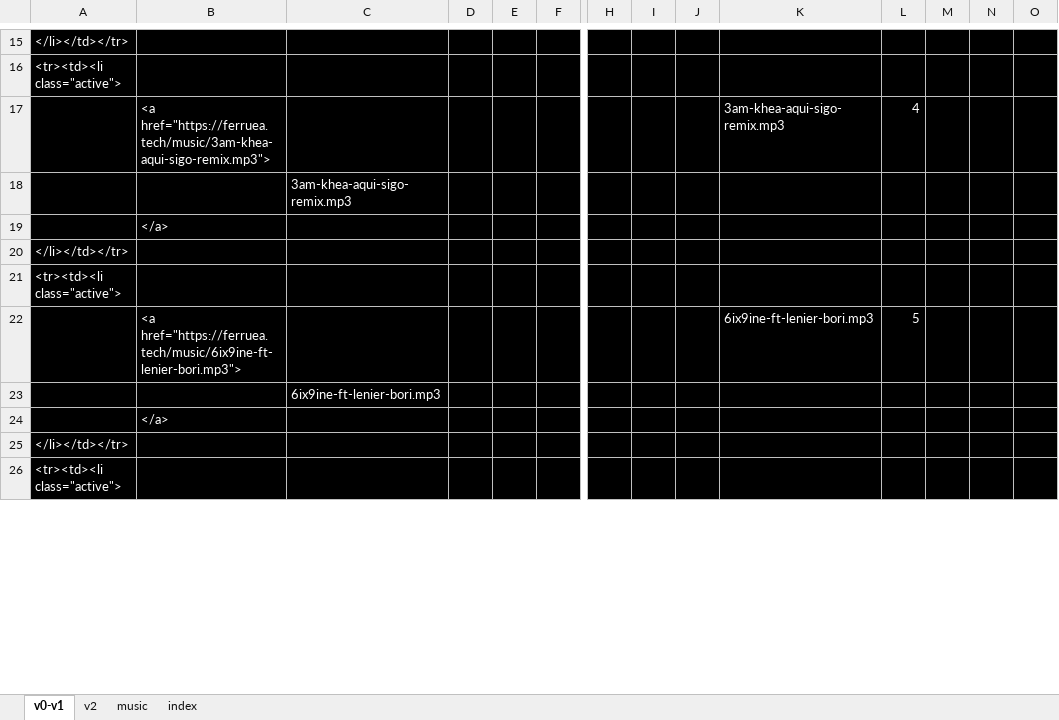
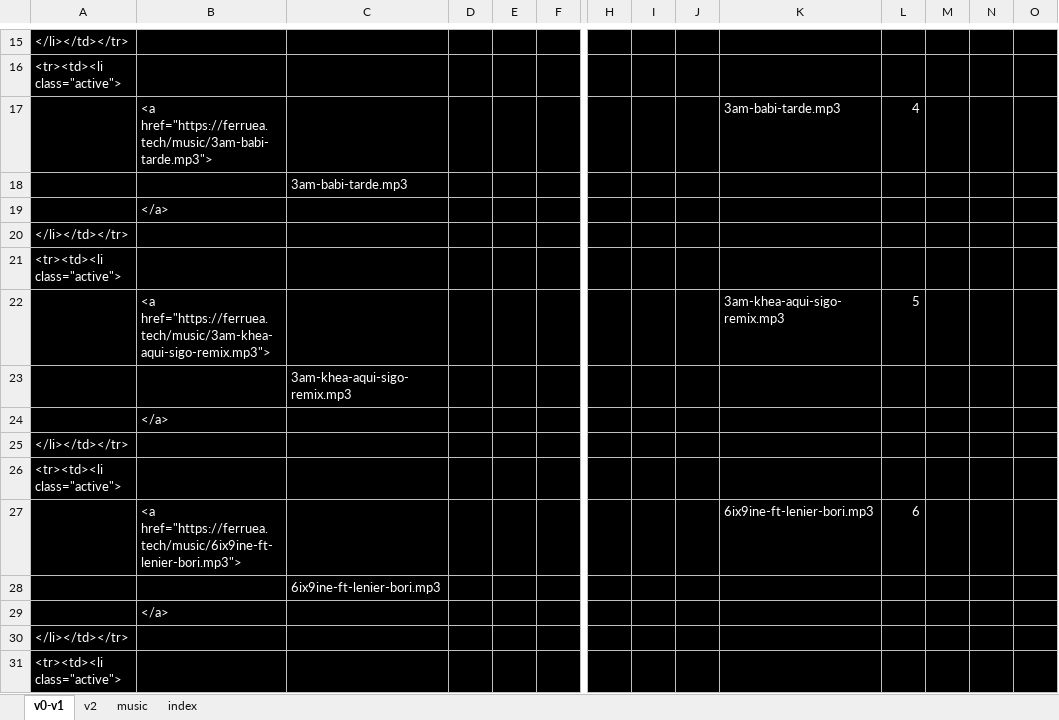
Before and after one commit to ferruea/ferruea.github.io, an Excel workbook: music.xlsx, sheet v0-v1, drawn as a sheet; only a part is shown, gaps mark what is left out; values as stored, in another font and other column widths than the file's, no borders; addresses are those after the commit; rows hold the shown columns only; the diff covers the shown part only; the diff names each change by its address in the sheet, - before the commit and + after, or states it on an @@ line.

```diff
--- a/music.xlsx (sheet v0-v1)
+++ b/music.xlsx (sheet v0-v1)
+row 17:  | <a href="https://ferruea.tech/music/3am-babi-tarde.mp3"> |  |  |  |  |  |  |  | 3am-babi-tarde.mp3 | 4
+row 18:  |  | 3am-babi-tarde.mp3
@@ row 3904 moved to row 19: </a> @@
@@ row 3905 moved to row 20: </li></td></tr> @@
@@ row 7798 moved to row 21: <tr><td><li class="active"> @@
-L22: 4
+L22: 5
-L27: 5
+L27: 6
```
Also changed, not shown: 39 added rows, 41 removed rows, 59 moved rows and 1555 edited cells elsewhere in this sheet, sheet v2, sheet index, sheet music, formulas that keep their value, 2 other files.
